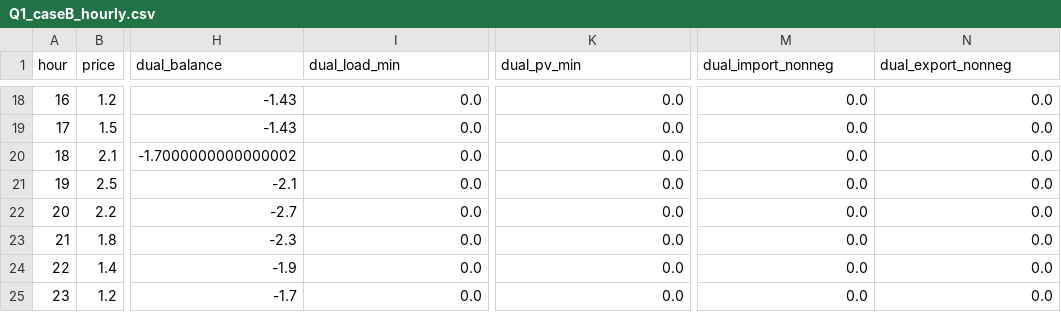
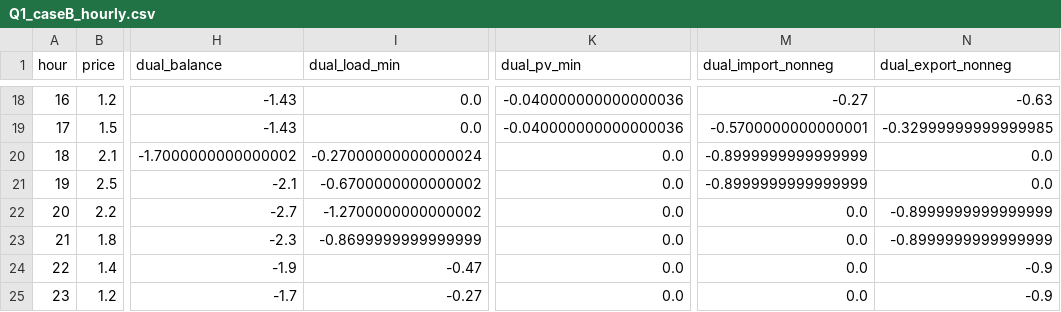
Before and after one commit to magnus-bs/46750_Optimisation_Assignment_1, a CSV file: results/Q1_caseB/Q1_caseB_hourly.csv, drawn as a sheet; only a part is shown, gaps mark what is left out; the diff covers the shown part only; the diff names each change by its address in the sheet, - before the commit and + after, or states it on an @@ line.

```diff
--- a/results/Q1_caseB/Q1_caseB_hourly.csv
+++ b/results/Q1_caseB/Q1_caseB_hourly.csv
-K18:K19 (dual_pv_min): 0.0
+K18:K19 (dual_pv_min): -0.040000000000000036
-M18 (dual_import_nonneg): 0.0
+M18 (dual_import_nonneg): -0.27
-N18 (dual_export_nonneg): 0.0
+N18 (dual_export_nonneg): -0.63
-M19 (dual_import_nonneg): 0.0
+M19 (dual_import_nonneg): -0.5700000000000001
-N19 (dual_export_nonneg): 0.0
+N19 (dual_export_nonneg): -0.32999999999999985
-I20 (dual_load_min): 0.0
+I20 (dual_load_min): -0.27000000000000024
-M20:M21 (dual_import_nonneg): 0.0
+M20:M21 (dual_import_nonneg): -0.8999999999999999
-I21 (dual_load_min): 0.0
+I21 (dual_load_min): -0.6700000000000002
-I22 (dual_load_min): 0.0
+I22 (dual_load_min): -1.2700000000000002
-N22:N23 (dual_export_nonneg): 0.0
+N22:N23 (dual_export_nonneg): -0.8999999999999999
-I23 (dual_load_min): 0.0
+I23 (dual_load_min): -0.8699999999999999
-I24 (dual_load_min): 0.0
+I24 (dual_load_min): -0.47
-N24:N25 (dual_export_nonneg): 0.0
+N24:N25 (dual_export_nonneg): -0.9
-I25 (dual_load_min): 0.0
+I25 (dual_load_min): -0.27
```
Also changed, not shown: 43 edited cells elsewhere in this file, results/Q1_caseA/Q1_caseA_hourly.csv, 8 other files.
